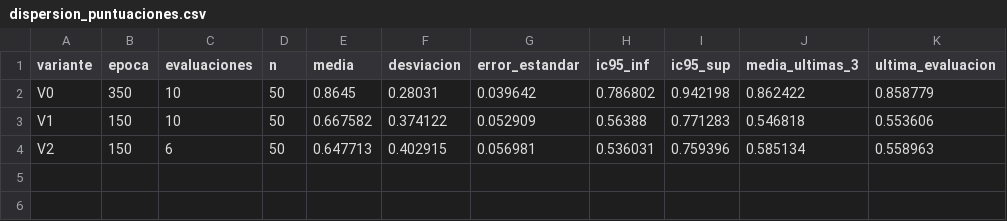
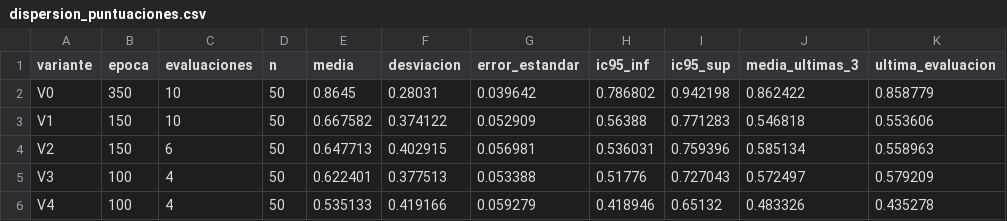
Before and after one commit to moisesbritez92/tfm_madi, a CSV file: memoria/datos/dispersion_puntuaciones.csv, drawn as a sheet; the diff names each change by its address in the sheet, - before the commit and + after, or states it on an @@ line.

```diff
--- a/memoria/datos/dispersion_puntuaciones.csv
+++ b/memoria/datos/dispersion_puntuaciones.csv
+row 5: V3 | 100 | 4 | 50 | 0.622401 | 0.377513 | 0.053388 | 0.51776 | 0.727043 | 0.572497 | 0.579209
+row 6: V4 | 100 | 4 | 50 | 0.535133 | 0.419166 | 0.059279 | 0.418946 | 0.65132 | 0.483326 | 0.435278
```
Also changed, not shown: memoria/datos/wilcoxon_puntuaciones.csv, 47 other files.
